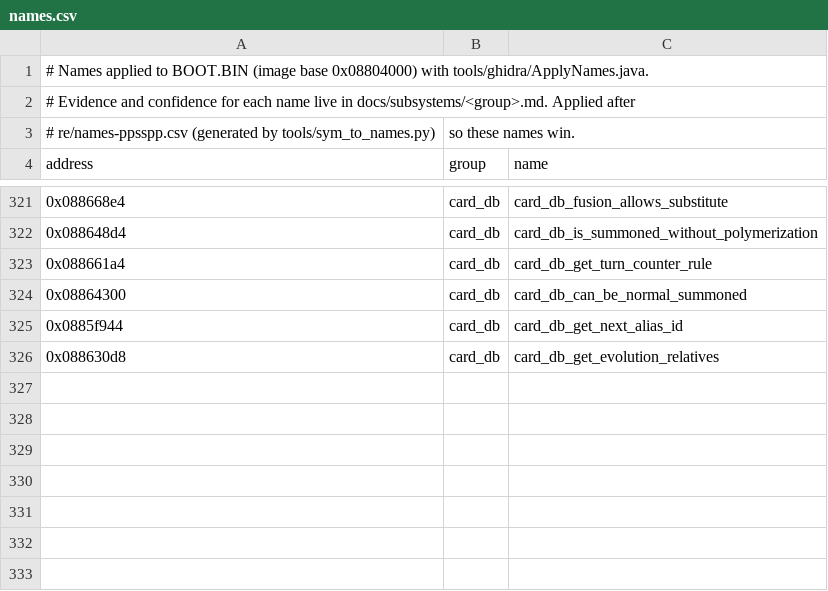
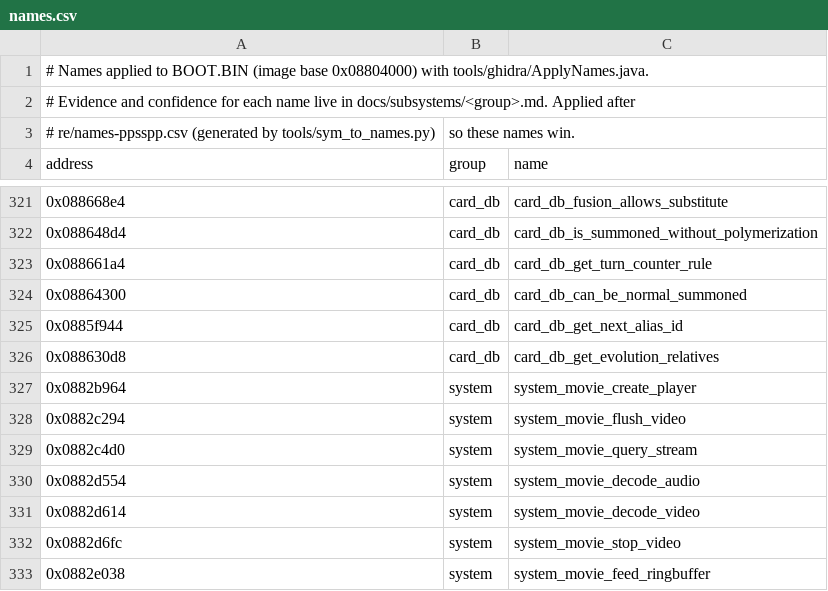
Before and after one commit to Tim-campy/ygo-gx-tagforce3-re, a CSV file: re/names.csv, drawn as a sheet; only a part is shown, gaps mark what is left out.

```diff
--- a/re/names.csv
+++ b/re/names.csv
@@ -326 +326,8 @@ address,group,name
 0x088630d8,card_db,card_db_get_evolution_relatives
+0x0882b964,system,system_movie_create_player
+0x0882c294,system,system_movie_flush_video
+0x0882c4d0,system,system_movie_query_stream
+0x0882d554,system,system_movie_decode_audio
+0x0882d614,system,system_movie_decode_video
+0x0882d6fc,system,system_movie_stop_video
+0x0882e038,system,system_movie_feed_ringbuffer
```
Also changed, not shown: re/formats.csv, 6 other files.
